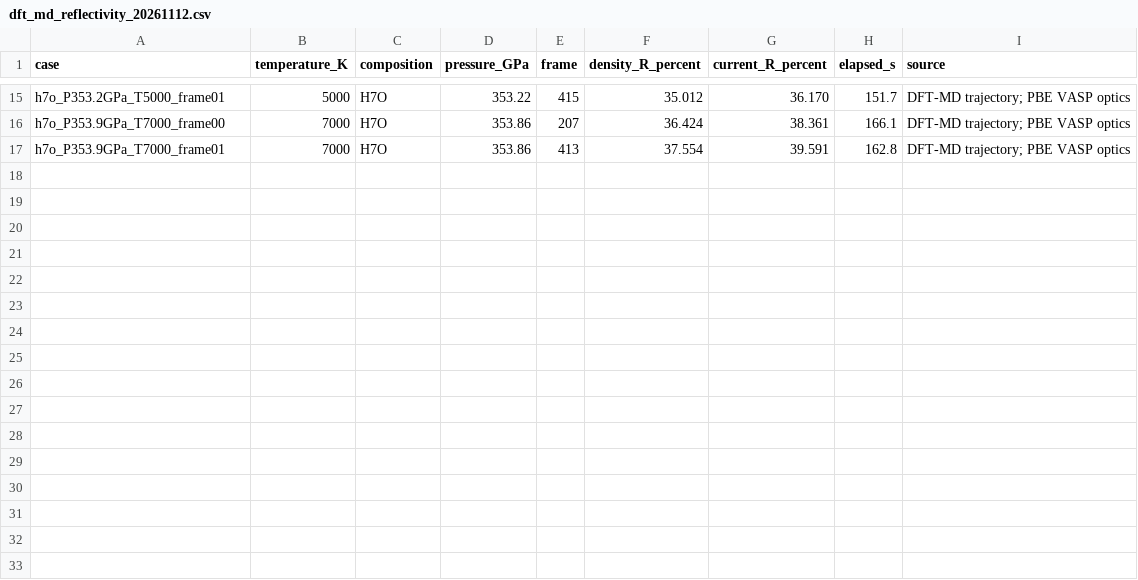
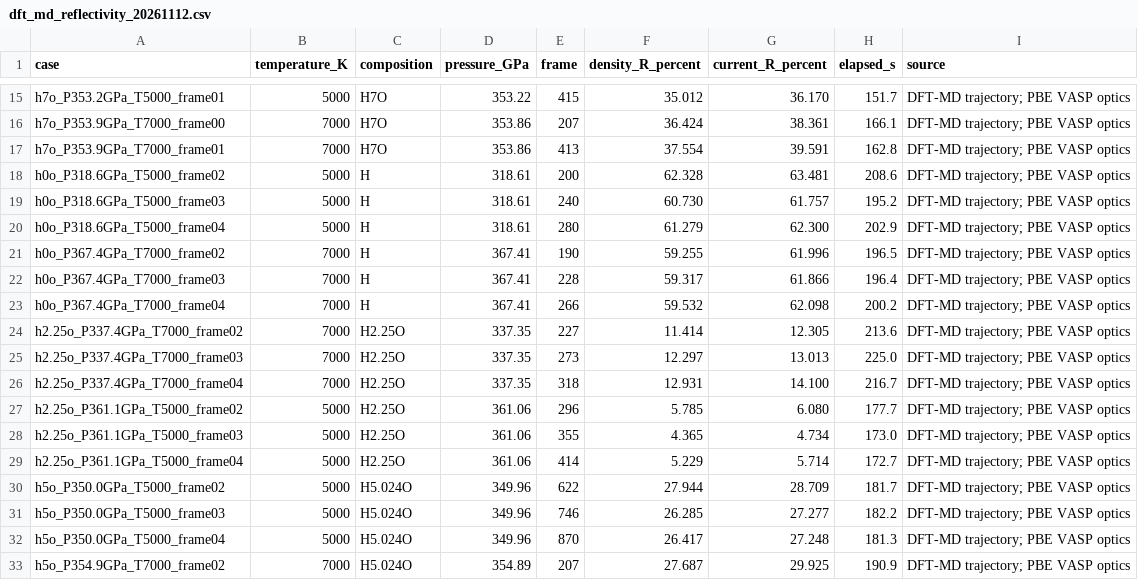
Before and after one commit to victornadenrobinson/widom-calculator, a CSV file: data/final_model/optics/dft_md_reflectivity_20261112.csv, drawn as a sheet; only a part is shown, gaps mark what is left out.

Commit message:
Update optical snapshots and audit KG inputs

```diff
--- a/data/final_model/optics/dft_md_reflectivity_20261112.csv
+++ b/data/final_model/optics/dft_md_reflectivity_20261112.csv
@@ -17 +17,17 @@ h7o_P353.9GPa_T7000_frame00,7000,H7O,353.86,207,36.424,38.361,166.1,DFT-MD traje
 h7o_P353.9GPa_T7000_frame01,7000,H7O,353.86,413,37.554,39.591,162.8,DFT-MD trajectory; PBE VASP optics
+h0o_P318.6GPa_T5000_frame02,5000,H,318.61,200,62.328,63.481,208.6,DFT-MD trajectory; PBE VASP optics
+h0o_P318.6GPa_T5000_frame03,5000,H,318.61,240,60.730,61.757,195.2,DFT-MD trajectory; PBE VASP optics
+h0o_P318.6GPa_T5000_frame04,5000,H,318.61,280,61.279,62.300,202.9,DFT-MD trajectory; PBE VASP optics
+h0o_P367.4GPa_T7000_frame02,7000,H,367.41,190,59.255,61.996,196.5,DFT-MD trajectory; PBE VASP optics
+h0o_P367.4GPa_T7000_frame03,7000,H,367.41,228,59.317,61.866,196.4,DFT-MD trajectory; PBE VASP optics
+h0o_P367.4GPa_T7000_frame04,7000,H,367.41,266,59.532,62.098,200.2,DFT-MD trajectory; PBE VASP optics
+h2.25o_P337.4GPa_T7000_frame02,7000,H2.25O,337.35,227,11.414,12.305,213.6,DFT-MD trajectory; PBE VASP optics
+h2.25o_P337.4GPa_T7000_frame03,7000,H2.25O,337.35,273,12.297,13.013,225.0,DFT-MD trajectory; PBE VASP optics
+h2.25o_P337.4GPa_T7000_frame04,7000,H2.25O,337.35,318,12.931,14.100,216.7,DFT-MD trajectory; PBE VASP optics
+h2.25o_P361.1GPa_T5000_frame02,5000,H2.25O,361.06,296,5.785,6.080,177.7,DFT-MD trajectory; PBE VASP optics
+h2.25o_P361.1GPa_T5000_frame03,5000,H2.25O,361.06,355,4.365,4.734,173.0,DFT-MD trajectory; PBE VASP optics
+h2.25o_P361.1GPa_T5000_frame04,5000,H2.25O,361.06,414,5.229,5.714,172.7,DFT-MD trajectory; PBE VASP optics
+h5o_P350.0GPa_T5000_frame02,5000,H5.024O,349.96,622,27.944,28.709,181.7,DFT-MD trajectory; PBE VASP optics
+h5o_P350.0GPa_T5000_frame03,5000,H5.024O,349.96,746,26.285,27.277,182.2,DFT-MD trajectory; PBE VASP optics
+h5o_P350.0GPa_T5000_frame04,5000,H5.024O,349.96,870,26.417,27.248,181.3,DFT-MD trajectory; PBE VASP optics
+h5o_P354.9GPa_T7000_frame02,7000,H5.024O,354.89,207,27.687,29.925,190.9,DFT-MD trajectory; PBE VASP optics
```
Also changed, not shown: 2 other files.
